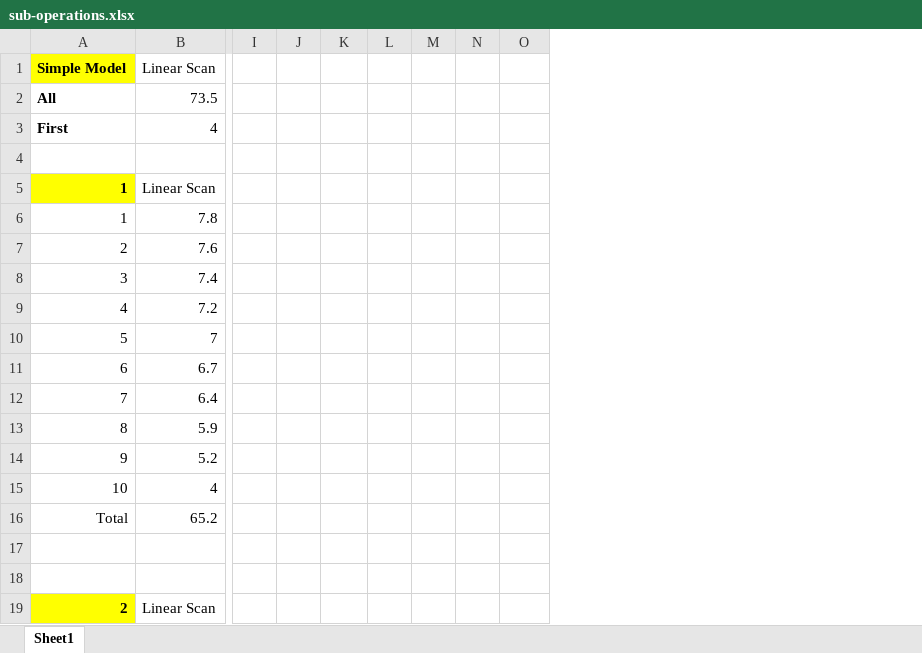
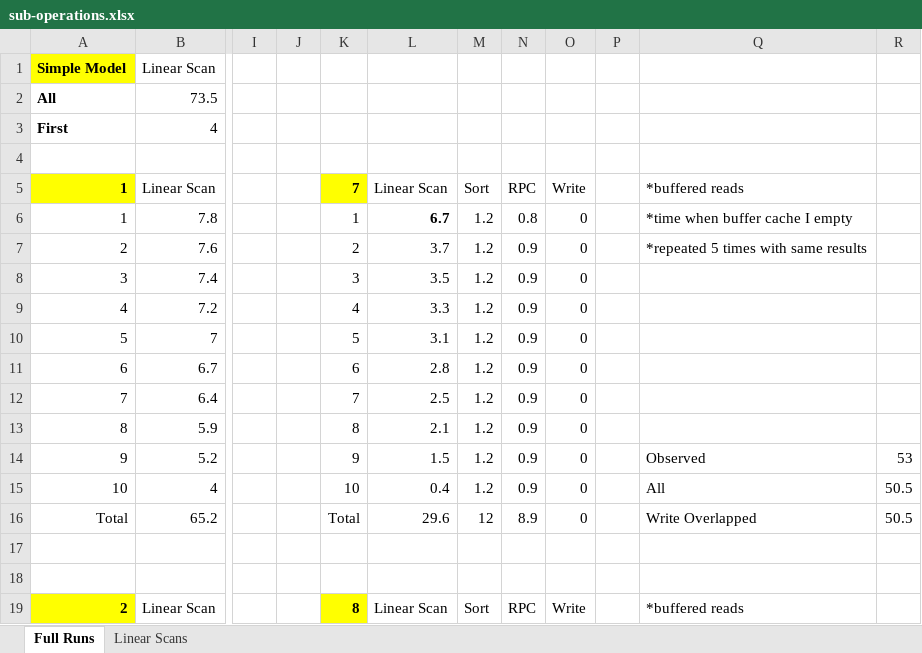
Before and after one commit to mminella/bad, an Excel workbook: experiments/method_1/sub-operations.xlsx, sheet Full Runs, drawn as a sheet; only a part is shown, gaps mark what is left out; values as stored, in another font and other column widths than the file's, no borders; removed rows and columns are numbered as before the commit, all else as after; the diff covers the shown part only; the diff names each change by its address in the sheet, - before the commit and + after, or states it on an @@ line.

Commit message:
add in more results

```diff
--- a/experiments/method_1/sub-operations.xlsx (sheet Full Runs)
+++ b/experiments/method_1/sub-operations.xlsx (sheet Full Runs)
-sheet tab: Sheet1
+sheet tab: Full Runs
+sheet tab: Linear Scans
-column L, empty
+column L, rows 5-19: Linear Scan | 6.7 | 3.7 | 3.5 | 3.3 | 3.1 | 2.8 | 2.5 | 2.1 | 1.5 | 0.4 | 29.6 |  |  | Linear Scan
+column P, empty
+column Q, rows 5-19: *buffered reads | *time when buffer cache I empty | *repeated 5 times with same results |  |  |  |  |  |  | Observed | All | Write Overlapped |  |  | *buffered reads
+column R, rows 14-16: 53 | 50.5 | 50.5
-K5: (empty)
+K5: 7
-K5 fill: none
+K5 fill: #FFFF00
-M5: (empty)
+M5: Sort
-N5: (empty)
+N5: RPC
-O5: (empty)
+O5: Write
-K6: (empty)
+K6: 1
-M6:M15: (empty)
+M6:M15: 1.2
-N6: (empty)
+N6: 0.8
-O6:O16: (empty)
+O6:O16: 0
-K7: (empty)
+K7: 2
-N7:N15: (empty)
+N7:N15: 0.9
-K8: (empty)
+K8: 3
-K9: (empty)
+K9: 4
-K10: (empty)
+K10: 5
-K11: (empty)
+K11: 6
-K12: (empty)
+K12: 7
-K13: (empty)
+K13: 8
-K14: (empty)
+K14: 9
-K15: (empty)
+K15: 10
-K16: (empty)
+K16: Total
-M16: (empty)
+M16: 12
-N16: (empty)
+N16: 8.9
-K19: (empty)
+K19: 8
-K19 fill: none
+K19 fill: #FFFF00
-M19: (empty)
+M19: Sort
-N19: (empty)
+N19: RPC
-O19: (empty)
+O19: Write
```
Also changed, not shown: 44 edited cells elsewhere in this sheet.
